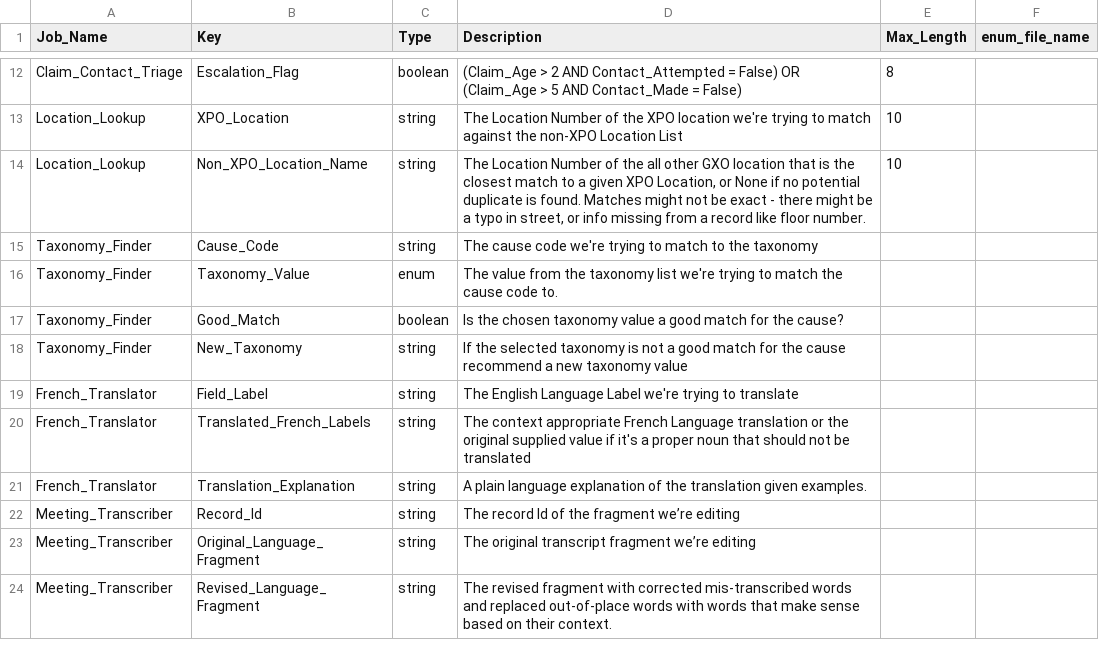
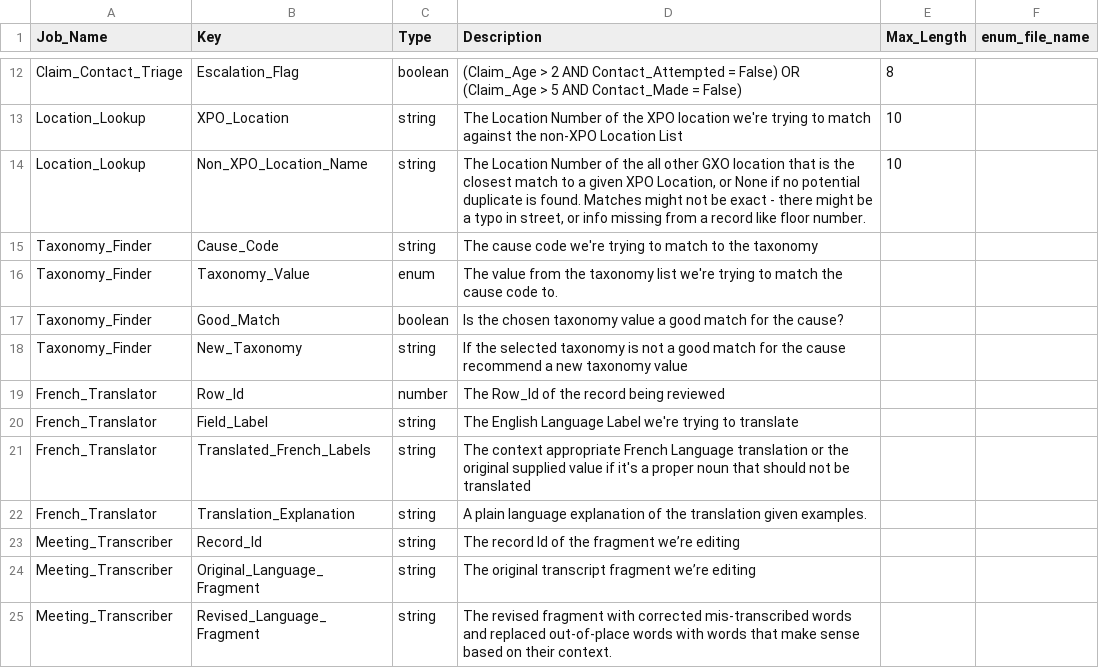
Before and after one commit to andyvonnegut/general-purpose-agent-2.0, a CSV file: Configuration_Files/GPA_Questions.csv, drawn as a sheet; only a part is shown, gaps mark what is left out; the diff names each change by its address in the sheet, - before the commit and + after, or states it on an @@ line.

Commit message:
Sanitize CSV output and sync translator config

```diff
--- a/Configuration_Files/GPA_Questions.csv
+++ b/Configuration_Files/GPA_Questions.csv
+row 19: French_Translator | Row_Id | number | The Row_Id of the record being reviewed
```
Also changed, not shown: Configuration_Files/API_Pricing.csv, 1 other file.
